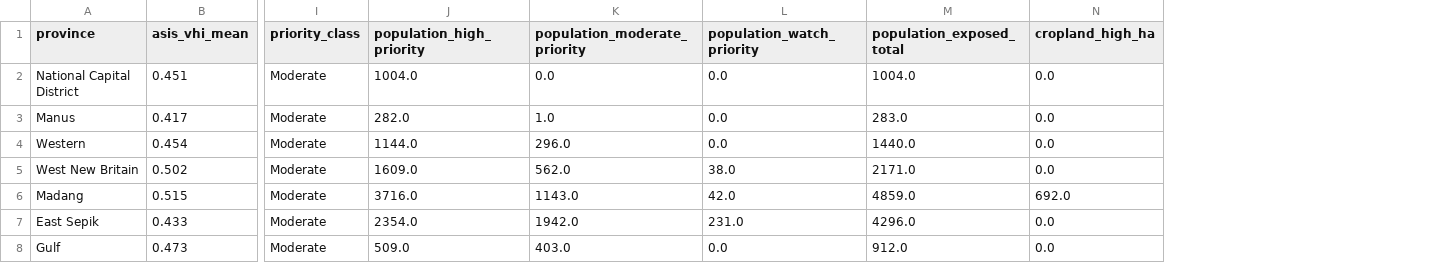
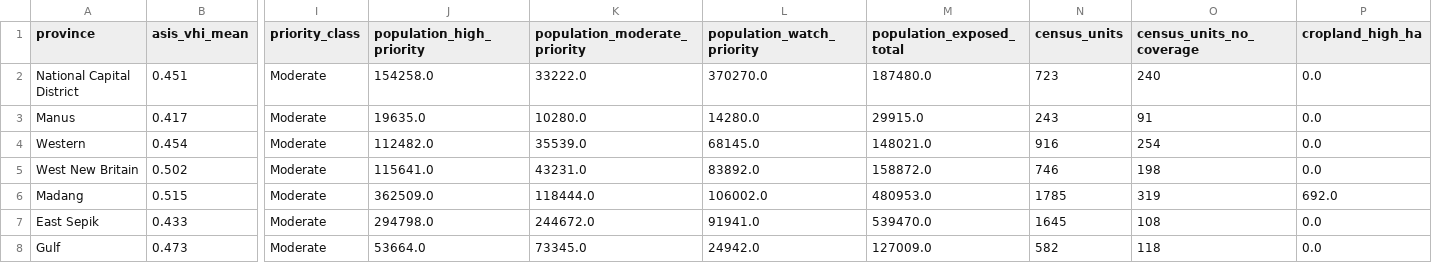
Before and after one commit to rudoq007/gisnexus, a CSV file: data/integrated_priority_latest.csv, drawn as a sheet; only a part is shown, gaps mark what is left out; the diff covers the shown part only; the diff names each change by its address in the sheet, - before the commit and + after, or states it on an @@ line.

```diff
--- a/data/integrated_priority_latest.csv
+++ b/data/integrated_priority_latest.csv
+column N (census_units), rows 2-8: 723 | 243 | 916 | 746 | 1785 | 1645 | 582
+column O (census_units_no_coverage), rows 2-8: 240 | 91 | 254 | 198 | 319 | 108 | 118
-J2 (population_high_priority): 1004.0
+J2 (population_high_priority): 154258.0
-K2 (population_moderate_priority): 0.0
+K2 (population_moderate_priority): 33222.0
-L2 (population_watch_priority): 0.0
+L2 (population_watch_priority): 370270.0
-M2 (population_exposed_total): 1004.0
+M2 (population_exposed_total): 187480.0
-J3 (population_high_priority): 282.0
+J3 (population_high_priority): 19635.0
-K3 (population_moderate_priority): 1.0
+K3 (population_moderate_priority): 10280.0
-L3 (population_watch_priority): 0.0
+L3 (population_watch_priority): 14280.0
-M3 (population_exposed_total): 283.0
+M3 (population_exposed_total): 29915.0
-J4 (population_high_priority): 1144.0
+J4 (population_high_priority): 112482.0
-K4 (population_moderate_priority): 296.0
+K4 (population_moderate_priority): 35539.0
-L4 (population_watch_priority): 0.0
+L4 (population_watch_priority): 68145.0
-M4 (population_exposed_total): 1440.0
+M4 (population_exposed_total): 148021.0
-J5 (population_high_priority): 1609.0
+J5 (population_high_priority): 115641.0
-K5 (population_moderate_priority): 562.0
+K5 (population_moderate_priority): 43231.0
-L5 (population_watch_priority): 38.0
+L5 (population_watch_priority): 83892.0
-M5 (population_exposed_total): 2171.0
+M5 (population_exposed_total): 158872.0
-J6 (population_high_priority): 3716.0
+J6 (population_high_priority): 362509.0
-K6 (population_moderate_priority): 1143.0
+K6 (population_moderate_priority): 118444.0
-L6 (population_watch_priority): 42.0
+L6 (population_watch_priority): 106002.0
-M6 (population_exposed_total): 4859.0
+M6 (population_exposed_total): 480953.0
-J7 (population_high_priority): 2354.0
+J7 (population_high_priority): 294798.0
-K7 (population_moderate_priority): 1942.0
+K7 (population_moderate_priority): 244672.0
-L7 (population_watch_priority): 231.0
+L7 (population_watch_priority): 91941.0
-M7 (population_exposed_total): 4296.0
+M7 (population_exposed_total): 539470.0
-J8 (population_high_priority): 509.0
+J8 (population_high_priority): 53664.0
-K8 (population_moderate_priority): 403.0
+K8 (population_moderate_priority): 73345.0
-L8 (population_watch_priority): 0.0
+L8 (population_watch_priority): 24942.0
-M8 (population_exposed_total): 912.0
+M8 (population_exposed_total): 127009.0
```
Also changed, not shown: 52 edited cells elsewhere in this file, 3 other files.
